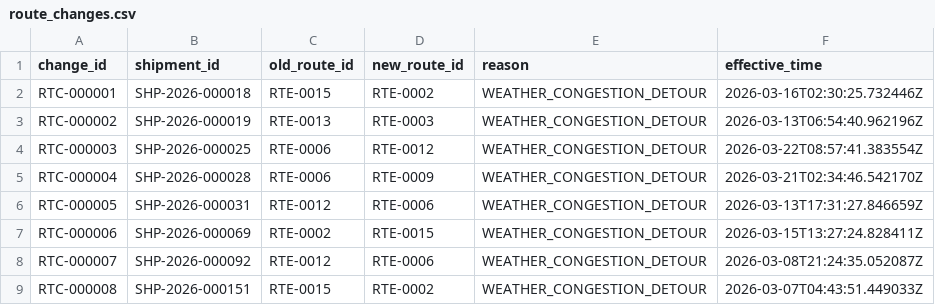
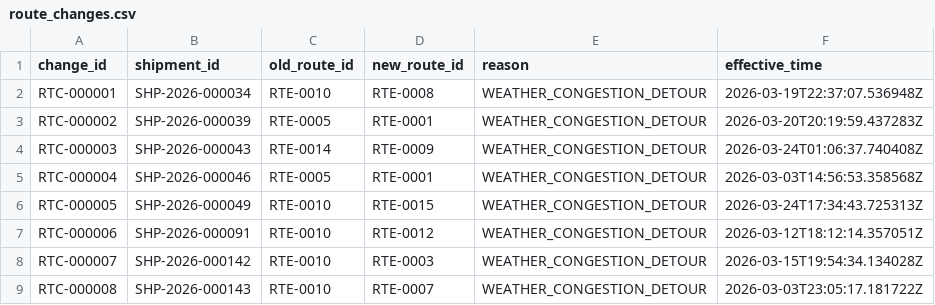
Before and after one commit to srinivas377/shipment-eta-delay-simulator, a CSV file: data/starter/route_changes.csv, drawn as a sheet; only a part is shown; the diff covers the shown part only.

```diff
--- a/data/starter/route_changes.csv
+++ b/data/starter/route_changes.csv
@@ -1,9 +1,9 @@
 change_id,shipment_id,old_route_id,new_route_id,reason,effective_time
-RTC-000001,SHP-2026-000018,RTE-0015,RTE-0002,WEATHER_CONGESTION_DETOUR,2026-03-16T02:30:25.732446Z
-RTC-000002,SHP-2026-000019,RTE-0013,RTE-0003,WEATHER_CONGESTION_DETOUR,2026-03-13T06:54:40.962196Z
-RTC-000003,SHP-2026-000025,RTE-0006,RTE-0012,WEATHER_CONGESTION_DETOUR,2026-03-22T08:57:41.383554Z
-RTC-000004,SHP-2026-000028,RTE-0006,RTE-0009,WEATHER_CONGESTION_DETOUR,2026-03-21T02:34:46.542170Z
-RTC-000005,SHP-2026-000031,RTE-0012,RTE-0006,WEATHER_CONGESTION_DETOUR,2026-03-13T17:31:27.846659Z
-RTC-000006,SHP-2026-000069,RTE-0002,RTE-0015,WEATHER_CONGESTION_DETOUR,2026-03-15T13:27:24.828411Z
-RTC-000007,SHP-2026-000092,RTE-0012,RTE-0006,WEATHER_CONGESTION_DETOUR,2026-03-08T21:24:35.052087Z
-RTC-000008,SHP-2026-000151,RTE-0015,RTE-0002,WEATHER_CONGESTION_DETOUR,2026-03-07T04:43:51.449033Z
+RTC-000001,SHP-2026-000034,RTE-0010,RTE-0008,WEATHER_CONGESTION_DETOUR,2026-03-19T22:37:07.536948Z
+RTC-000002,SHP-2026-000039,RTE-0005,RTE-0001,WEATHER_CONGESTION_DETOUR,2026-03-20T20:19:59.437283Z
+RTC-000003,SHP-2026-000043,RTE-0014,RTE-0009,WEATHER_CONGESTION_DETOUR,2026-03-24T01:06:37.740408Z
+RTC-000004,SHP-2026-000046,RTE-0005,RTE-0001,WEATHER_CONGESTION_DETOUR,2026-03-03T14:56:53.358568Z
+RTC-000005,SHP-2026-000049,RTE-0010,RTE-0015,WEATHER_CONGESTION_DETOUR,2026-03-24T17:34:43.725313Z
+RTC-000006,SHP-2026-000091,RTE-0010,RTE-0012,WEATHER_CONGESTION_DETOUR,2026-03-12T18:12:14.357051Z
+RTC-000007,SHP-2026-000142,RTE-0010,RTE-0003,WEATHER_CONGESTION_DETOUR,2026-03-15T19:54:34.134028Z
+RTC-000008,SHP-2026-000143,RTE-0010,RTE-0007,WEATHER_CONGESTION_DETOUR,2026-03-03T23:05:17.181722Z
```
Also changed, not shown: 8 removed rows and 28 edited cells elsewhere in this file, data/starter/shipment_legs.csv, data/starter/shipments.csv, 41 other files.
